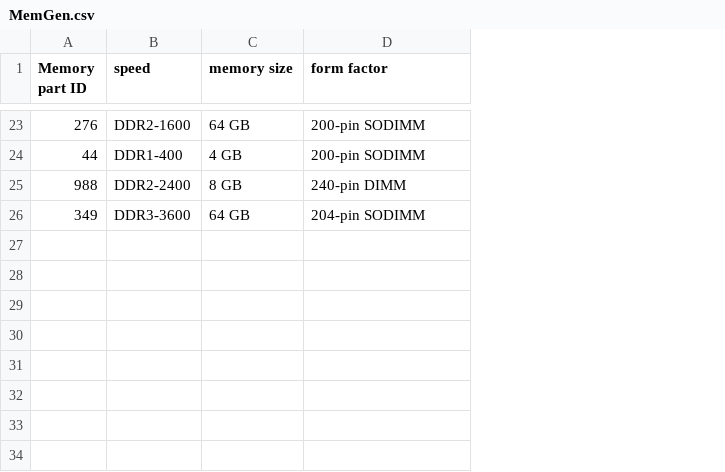
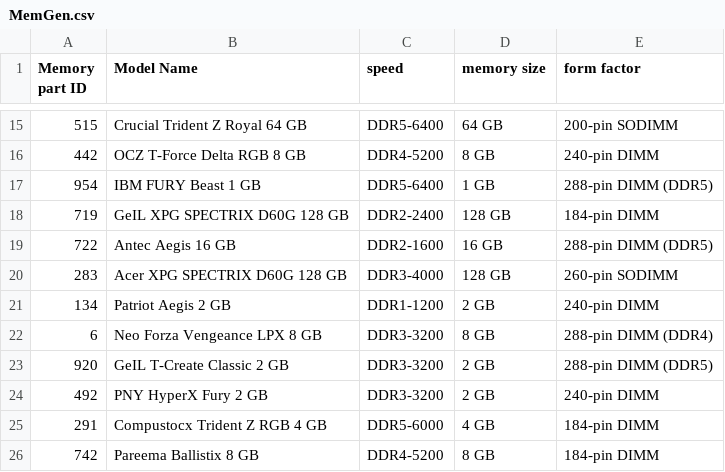
Before and after one commit to lynn9101/PC_Parts_Database_Generator, a CSV file: entityGen/generatedOutput/MemGen.csv, drawn as a sheet; only a part is shown, gaps mark what is left out; removed rows and columns are numbered as before the commit, all else as after; the diff covers the shown part only; the diff names each change by its address in the sheet, - before the commit and + after, or states it on an @@ line.

Commit message:
fixed the memory generation generated data now includes model names with the respective memory model

```diff
--- a/entityGen/generatedOutput/MemGen.csv
+++ b/entityGen/generatedOutput/MemGen.csv
+column B (Model Name), rows 15-16: Crucial Trident Z Royal 64 GB | OCZ T-Force Delta RGB 8 GB
-A15 (Memory part ID): 276
+A15 (Memory part ID): 515
-C15 (speed): DDR2-1600
+C15 (speed): DDR5-6400
-row 24: 44 | DDR1-400 | 4 GB | 200-pin SODIMM
-A16 (Memory part ID): 988
+A16 (Memory part ID): 442
-C16 (speed): DDR2-2400
+C16 (speed): DDR4-5200
-row 26: 349 | DDR3-3600 | 64 GB | 204-pin SODIMM
+row 17: 954 | IBM FURY Beast 1 GB | DDR5-6400 | 1 GB | 288-pin DIMM (DDR5)
+row 18: 719 | GeIL XPG SPECTRIX D60G 128 GB | DDR2-2400 | 128 GB | 184-pin DIMM
+row 19: 722 | Antec Aegis 16 GB | DDR2-1600 | 16 GB | 288-pin DIMM (DDR5)
+row 20: 283 | Acer XPG SPECTRIX D60G 128 GB | DDR3-4000 | 128 GB | 260-pin SODIMM
+row 21: 134 | Patriot Aegis 2 GB | DDR1-1200 | 2 GB | 240-pin DIMM
+row 22: 6 | Neo Forza Vengeance LPX 8 GB | DDR3-3200 | 8 GB | 288-pin DIMM (DDR4)
+row 23: 920 | GeIL T-Create Classic 2 GB | DDR3-3200 | 2 GB | 288-pin DIMM (DDR5)
+row 24: 492 | PNY HyperX Fury 2 GB | DDR3-3200 | 2 GB | 240-pin DIMM
+row 25: 291 | Compustocx Trident Z RGB 4 GB | DDR5-6000 | 4 GB | 184-pin DIMM
+row 26: 742 | Pareema Ballistix 8 GB | DDR4-5200 | 8 GB | 184-pin DIMM
```
Also changed, not shown: 10 added rows, 18 removed rows and 6 edited cells elsewhere in this file, 2 other files.
